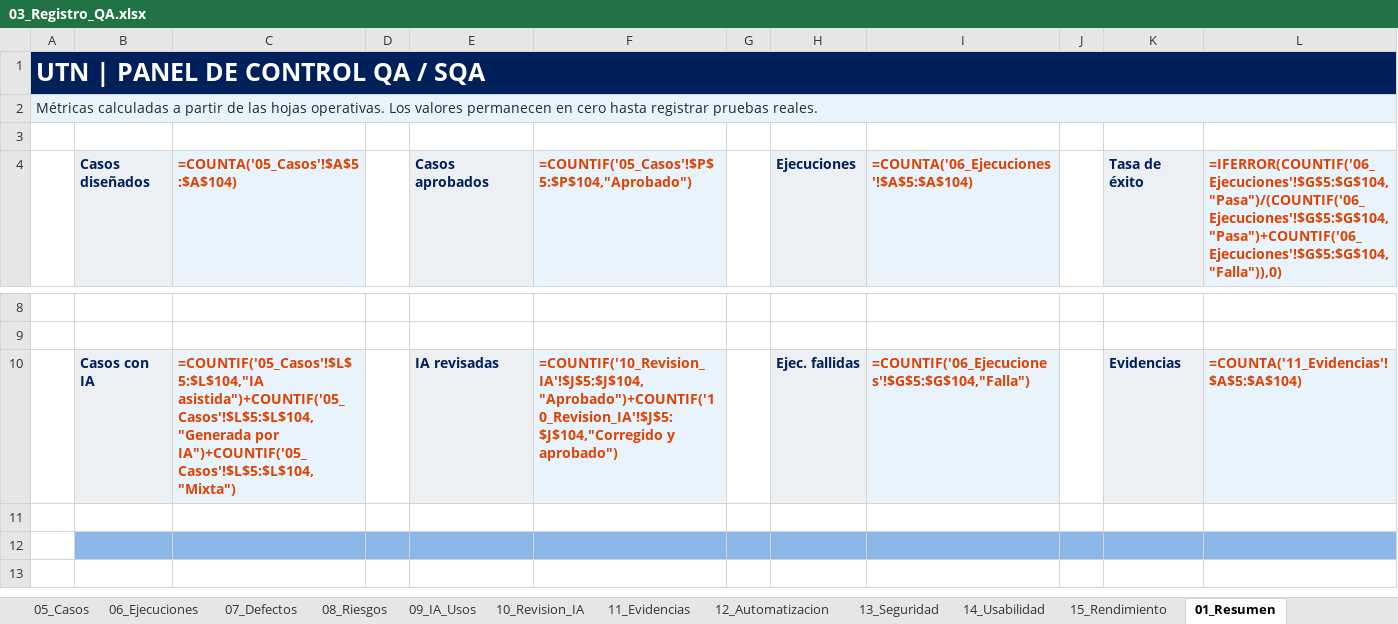
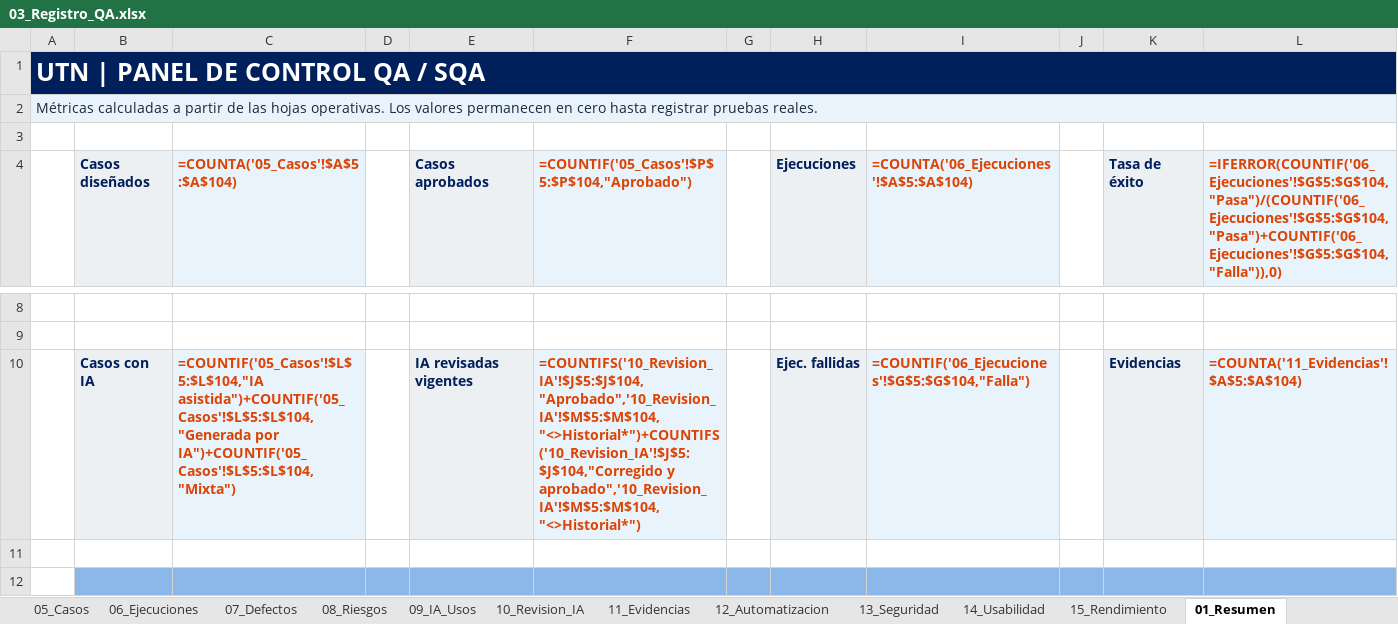
Before and after one commit to Jania02/licitaciones-qa-isw622, an Excel workbook: 03_Registro_QA/03_Registro_QA.xlsx, sheet 01_Resumen, drawn as a sheet; only a part is shown, gaps mark what is left out; the shorter side is filled out with more unchanged rows; values as stored, in another font and other column widths than the file's, no borders; formulas without a stored value are shown as written; the diff names each change by its address in the sheet, - before the commit and + after, or states it on an @@ line.

Commit message:
docs: contar solo aprobaciones vigentes y dejar la anterior como historial (#5, #6, #7)

```diff
--- a/03_Registro_QA/03_Registro_QA.xlsx (sheet 01_Resumen)
+++ b/03_Registro_QA/03_Registro_QA.xlsx (sheet 01_Resumen)
-E10 (Casos aprobados): IA revisadas
+E10 (Casos aprobados): IA revisadas vigentes
-F10: =COUNTIF('10_Revision_IA'!$J$5:$J$104,"Aprobado")+COUNTIF('10_Revision_IA'!$J$5:$J$104,"Corregido y aprobado")
+F10: =COUNTIFS('10_Revision_IA'!$J$5:$J$104,"Aprobado",'10_Revision_IA'!$M$5:$M$104,"<>Historial*")+COUNTIFS('10_Revision_IA'!$J$5:$J$104,"Corregido y aprobado",'10_Revision_IA'!$M$5:$M$104,"<>Historial*")
```
Also changed, not shown: sheet 05_Casos.
